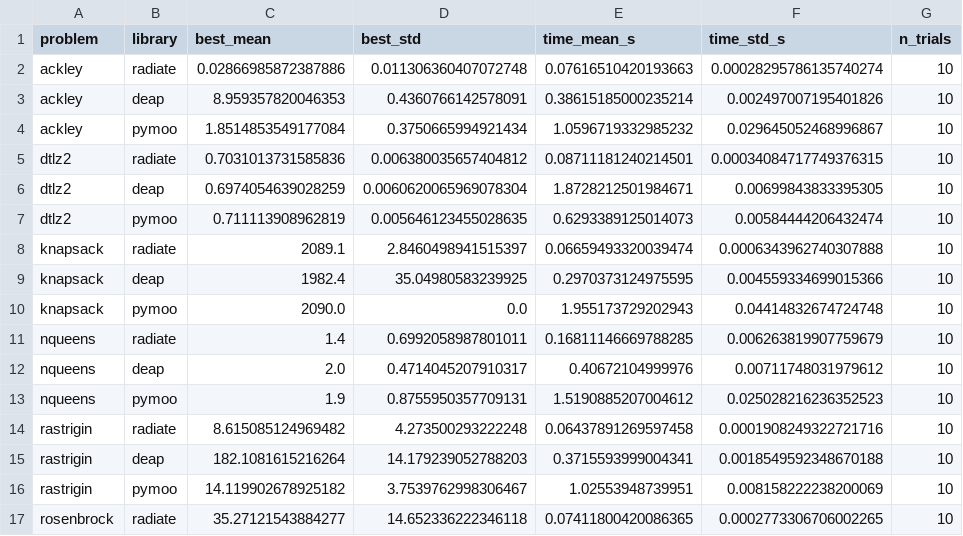
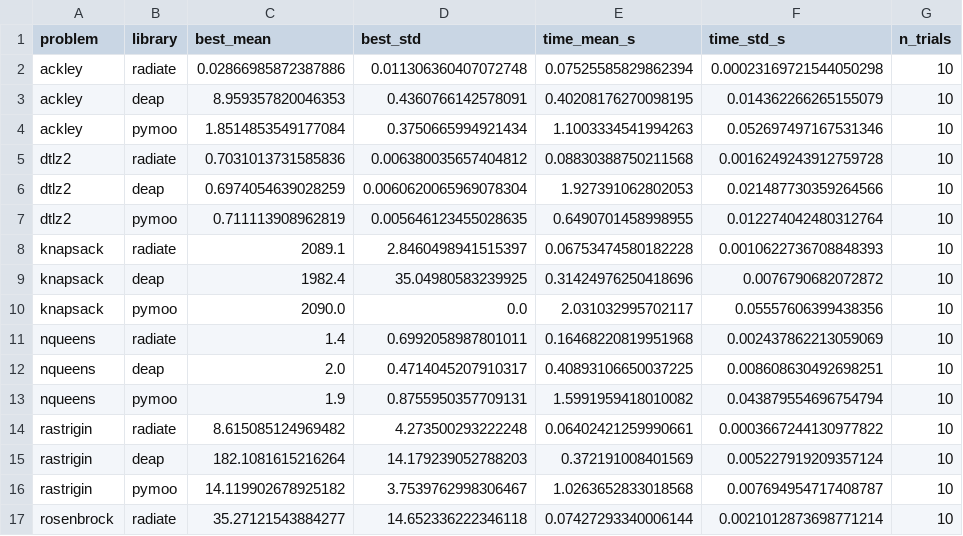
Before and after one commit to pkalivas/radiate-benchmarks, a CSV file: results/summary.csv, drawn as a sheet; only a part is shown; the diff covers the shown part only.

```diff
--- a/results/summary.csv
+++ b/results/summary.csv
@@ -1,17 +1,17 @@
 problem,library,best_mean,best_std,time_mean_s,time_std_s,n_trials
-ackley,radiate,0.02866985872387886,0.011306360407072748,0.07616510420193663,0.00028295786135740274,10
-ackley,deap,8.959357820046353,0.4360766142578091,0.38615185000235214,0.002497007195401826,10
-ackley,pymoo,1.8514853549177084,0.3750665994921434,1.0596719332985232,0.029645052468996867,10
-dtlz2,radiate,0.7031013731585836,0.006380035657404812,0.08711181240214501,0.00034084717749376315,10
-dtlz2,deap,0.6974054639028259,0.0060620065969078304,1.8728212501984671,0.00699843833395305,10
-dtlz2,pymoo,0.711113908962819,0.005646123455028635,0.6293389125014073,0.00584444206432474,10
-knapsack,radiate,2089.1,2.8460498941515397,0.06659493320039474,0.0006343962740307888,10
-knapsack,deap,1982.4,35.04980583239925,0.2970373124975595,0.004559334699015366,10
-knapsack,pymoo,2090.0,0.0,1.955173729202943,0.04414832674724748,10
-nqueens,radiate,1.4,0.6992058987801011,0.16811146669788285,0.006263819907759679,10
-nqueens,deap,2.0,0.4714045207910317,0.40672104999976,0.00711748031979612,10
-nqueens,pymoo,1.9,0.8755950357709131,1.5190885207004612,0.025028216236352523,10
-rastrigin,radiate,8.615085124969482,4.273500293222248,0.06437891269597458,0.0001908249322721716,10
-rastrigin,deap,182.1081615216264,14.179239052788203,0.3715593999004341,0.0018549592348670188,10
-rastrigin,pymoo,14.119902678925182,3.7539762998306467,1.02553948739951,0.008158222238200069,10
-rosenbrock,radiate,35.27121543884277,14.652336222346118,0.07411800420086365,0.0002773306706002265,10
+ackley,radiate,0.02866985872387886,0.011306360407072748,0.07525585829862394,0.00023169721544050298,10
+ackley,deap,8.959357820046353,0.4360766142578091,0.40208176270098195,0.014362266265155079,10
+ackley,pymoo,1.8514853549177084,0.3750665994921434,1.1003334541994263,0.052697497167531346,10
+dtlz2,radiate,0.7031013731585836,0.006380035657404812,0.08830388750211568,0.0016249243912759728,10
+dtlz2,deap,0.6974054639028259,0.0060620065969078304,1.927391062802053,0.021487730359264566,10
+dtlz2,pymoo,0.711113908962819,0.005646123455028635,0.6490701458998955,0.012274042480312764,10
+knapsack,radiate,2089.1,2.8460498941515397,0.06753474580182228,0.0010622736708848393,10
+knapsack,deap,1982.4,35.04980583239925,0.31424976250418696,0.0076790682072872,10
+knapsack,pymoo,2090.0,0.0,2.031032995702117,0.05557606399438356,10
+nqueens,radiate,1.4,0.6992058987801011,0.16468220819951968,0.002437862213059069,10
+nqueens,deap,2.0,0.4714045207910317,0.40893106650037225,0.008608630492698251,10
+nqueens,pymoo,1.9,0.8755950357709131,1.5991959418010082,0.043879554696754794,10
+rastrigin,radiate,8.615085124969482,4.273500293222248,0.06402421259990661,0.0003667244130977822,10
+rastrigin,deap,182.1081615216264,14.179239052788203,0.372191008401569,0.005227919209357124,10
+rastrigin,pymoo,14.119902678925182,3.7539762998306467,1.0263652833018568,0.007694954717408787,10
+rosenbrock,radiate,35.27121543884277,14.652336222346118,0.07427293340006144,0.0021012873698771214,10
```
Also changed, not shown: 28 edited cells elsewhere in this file, 16 other files.
